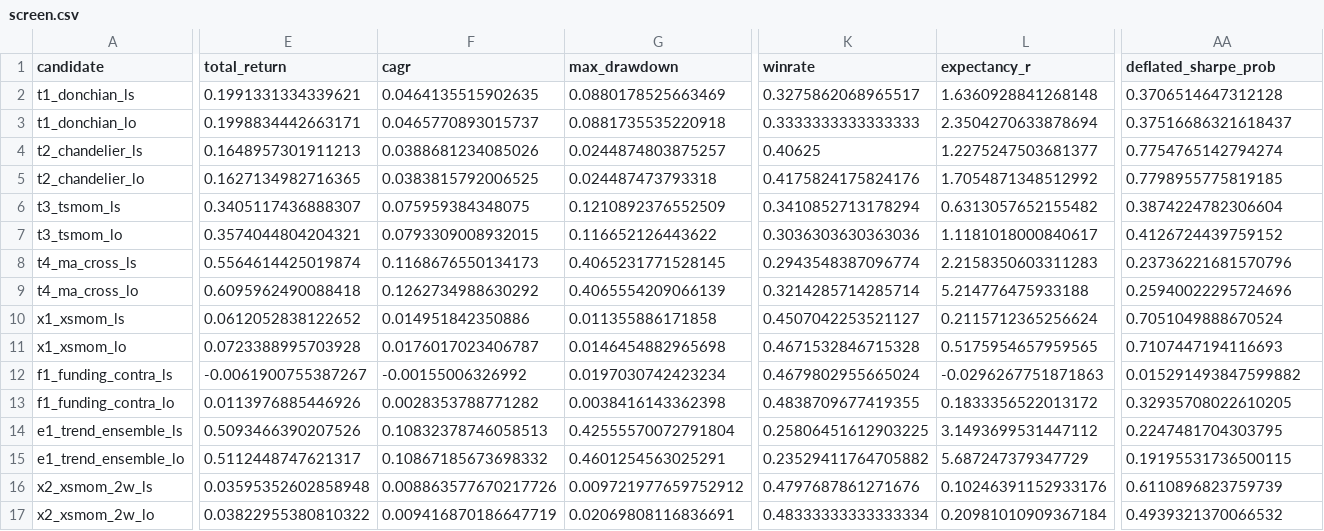
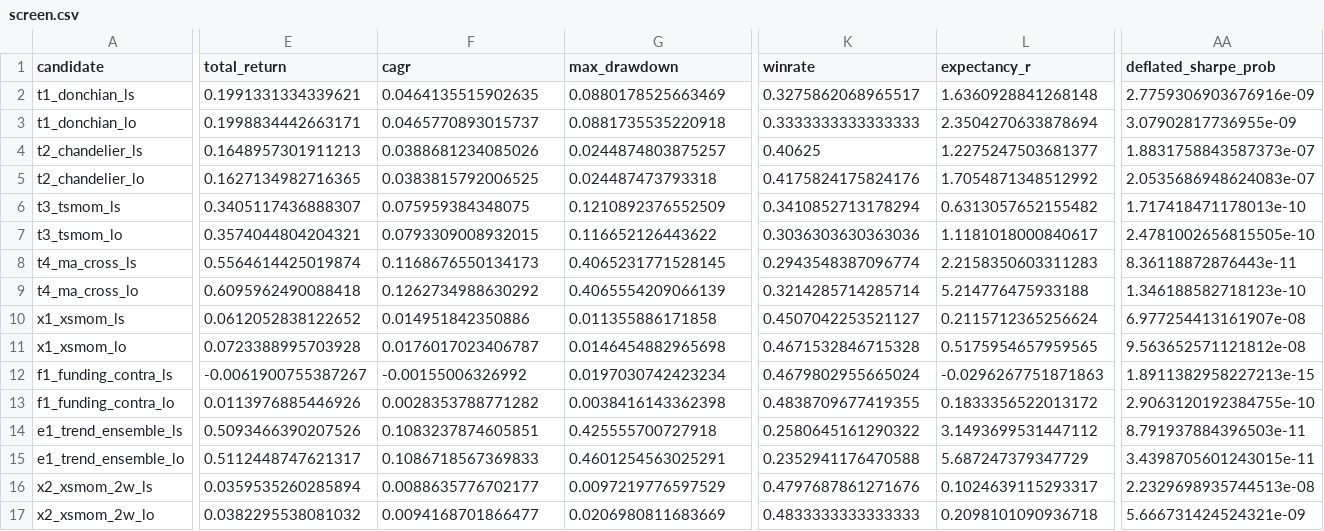
Before and after one commit to Stoic2002/predix, a CSV file: reports/lab/screen.csv, drawn as a sheet; only a part is shown, gaps mark what is left out; the diff covers the shown part only; the diff names each change by its address in the sheet, - before the commit and + after, or states it on an @@ line.

```diff
--- a/reports/lab/screen.csv
+++ b/reports/lab/screen.csv
-AA2 (deflated_sharpe_prob): 0.3706514647312128
+AA2 (deflated_sharpe_prob): 2.7759306903676916e-09
-AA3 (deflated_sharpe_prob): 0.37516686321618437
+AA3 (deflated_sharpe_prob): 3.07902817736955e-09
-AA4 (deflated_sharpe_prob): 0.7754765142794274
+AA4 (deflated_sharpe_prob): 1.8831758843587373e-07
-AA5 (deflated_sharpe_prob): 0.7798955775819185
+AA5 (deflated_sharpe_prob): 2.0535686948624083e-07
-AA6 (deflated_sharpe_prob): 0.3874224782306604
+AA6 (deflated_sharpe_prob): 1.717418471178013e-10
-AA7 (deflated_sharpe_prob): 0.4126724439759152
+AA7 (deflated_sharpe_prob): 2.4781002656815505e-10
-AA8 (deflated_sharpe_prob): 0.23736221681570796
+AA8 (deflated_sharpe_prob): 8.36118872876443e-11
-AA9 (deflated_sharpe_prob): 0.25940022295724696
+AA9 (deflated_sharpe_prob): 1.346188582718123e-10
-AA10 (deflated_sharpe_prob): 0.7051049888670524
+AA10 (deflated_sharpe_prob): 6.977254413161907e-08
-AA11 (deflated_sharpe_prob): 0.7107447194116693
+AA11 (deflated_sharpe_prob): 9.563652571121812e-08
-AA12 (deflated_sharpe_prob): 0.015291493847599882
+AA12 (deflated_sharpe_prob): 1.8911382958227213e-15
-AA13 (deflated_sharpe_prob): 0.32935708022610205
+AA13 (deflated_sharpe_prob): 2.9063120192384755e-10
-F14 (cagr): 0.10832378746058513
+F14 (cagr): 0.1083237874605851
-G14 (max_drawdown): 0.42555570072791804
+G14 (max_drawdown): 0.425555700727918
-K14 (winrate): 0.25806451612903225
+K14 (winrate): 0.2580645161290322
-AA14 (deflated_sharpe_prob): 0.2247481704303795
+AA14 (deflated_sharpe_prob): 8.791937884396503e-11
-F15 (cagr): 0.10867185673698332
+F15 (cagr): 0.1086718567369833
-K15 (winrate): 0.23529411764705882
+K15 (winrate): 0.2352941176470588
-AA15 (deflated_sharpe_prob): 0.19195531736500115
+AA15 (deflated_sharpe_prob): 3.4398705601243015e-11
-E16 (total_return): 0.03595352602858948
+E16 (total_return): 0.0359535260285894
-F16 (cagr): 0.008863577670217726
+F16 (cagr): 0.0088635776702177
-G16 (max_drawdown): 0.009721977659752912
+G16 (max_drawdown): 0.0097219776597529
-L16 (expectancy_r): 0.10246391152933176
+L16 (expectancy_r): 0.1024639115293317
-AA16 (deflated_sharpe_prob): 0.6110896823759739
+AA16 (deflated_sharpe_prob): 2.2329698935744513e-08
-E17 (total_return): 0.03822955380810322
+E17 (total_return): 0.0382295538081032
-F17 (cagr): 0.009416870186647719
+F17 (cagr): 0.0094168701866477
-G17 (max_drawdown): 0.02069808116836691
+G17 (max_drawdown): 0.0206980811683669
-K17 (winrate): 0.48333333333333334
+K17 (winrate): 0.4833333333333333
-L17 (expectancy_r): 0.20981010909367184
+L17 (expectancy_r): 0.2098101090936718
-AA17 (deflated_sharpe_prob): 0.4939321370066532
+AA17 (deflated_sharpe_prob): 5.666731424524321e-09
```
Also changed, not shown: 6 added rows and 2 edited cells elsewhere in this file, reports/lab/screen_sensitivity.csv, reports/lab/screen_symbols.csv, 13 other files.
